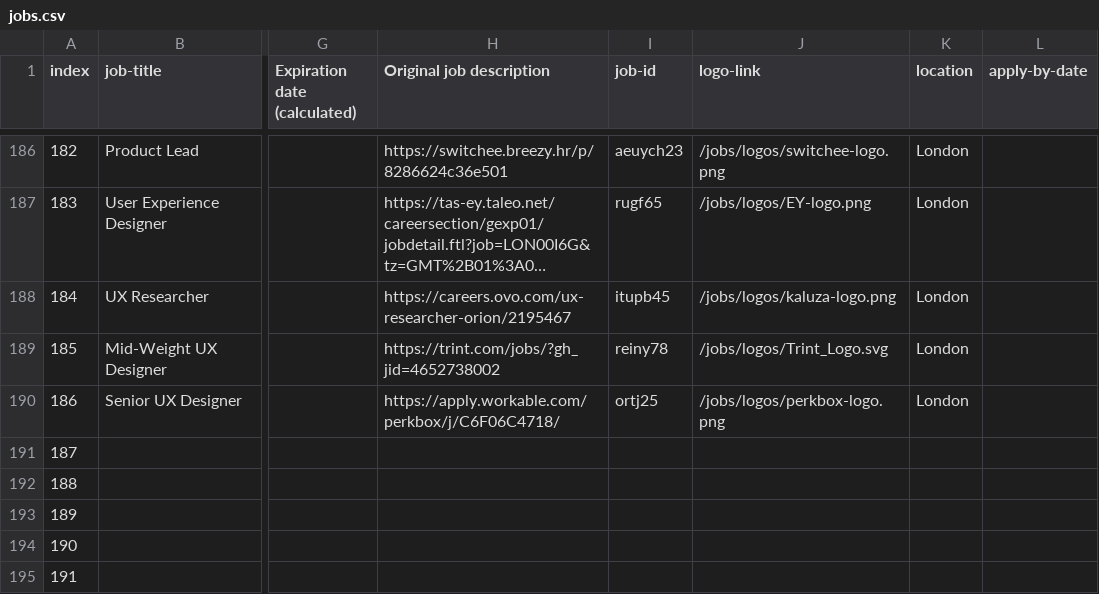
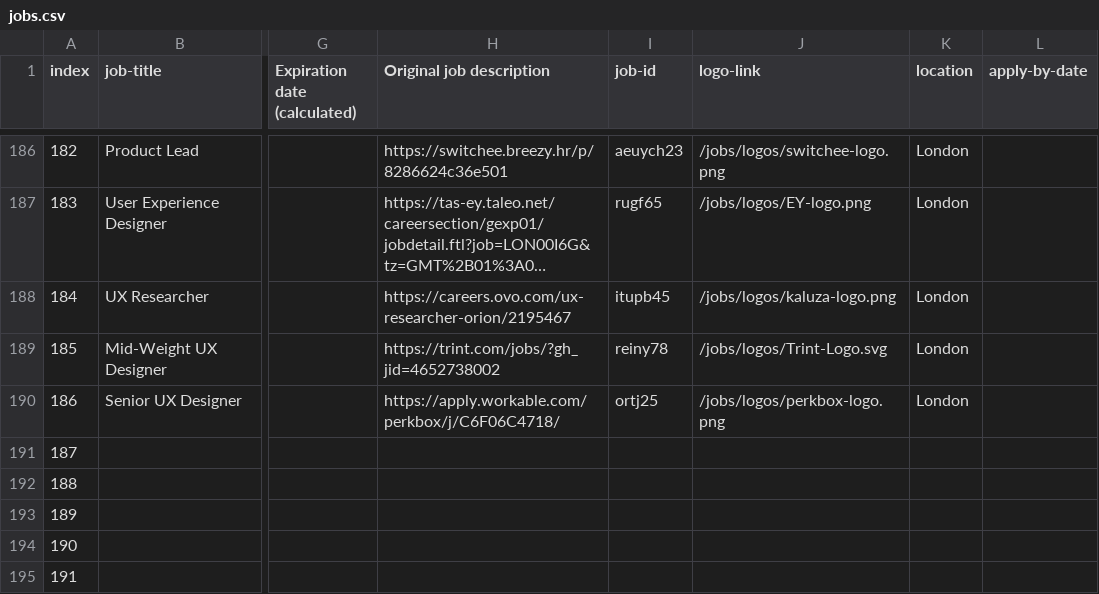
Before and after one commit to dannyhope/uxbrighton, a CSV file: _data/jobs.csv, drawn as a sheet; only a part is shown, gaps mark what is left out; long unchanged cells end in …; the diff names each change by its address in the sheet, - before the commit and + after, or states it on an @@ line.

Commit message:
fix trint logo

```diff
--- a/_data/jobs.csv
+++ b/_data/jobs.csv
-J189 (logo-link): /jobs/logos/Trint_Logo.svg
+J189 (logo-link): /jobs/logos/Trint-Logo.svg
```
